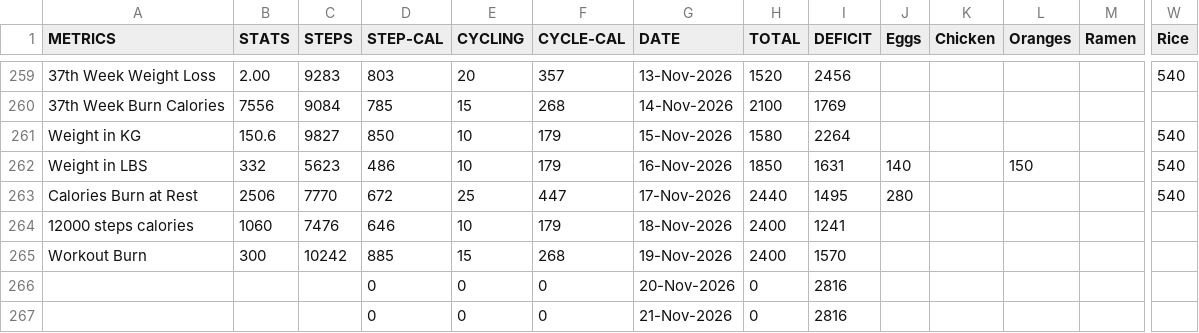
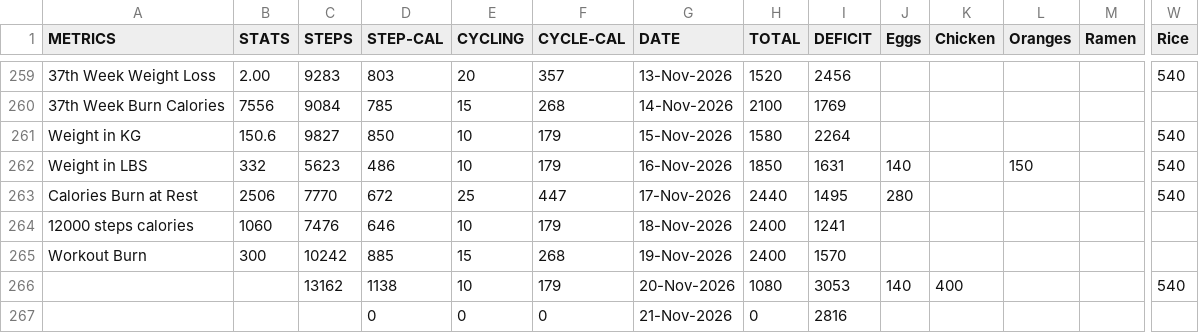
Before and after one commit to gauthiii/weight_flowchart, a CSV file: data/calories.csv, drawn as a sheet; only a part is shown, gaps mark what is left out; removed rows and columns are numbered as before the commit, all else as after; rows hold the shown columns only; the diff names each change by its address in the sheet, - before the commit and + after, or states it on an @@ line.

```diff
--- a/data/calories.csv
+++ b/data/calories.csv
-row 266:  |  |  | 0 | 0 | 0 | 20-Nov-2026 | 0 | 2816
+row 266:  |  | 13162 | 1138 | 10 | 179 | 20-Nov-2026 | 1080 | 3053 | 140 | 400 |  |  | 540
```
Also changed, not shown: data/expenses.csv, 4 other files.
